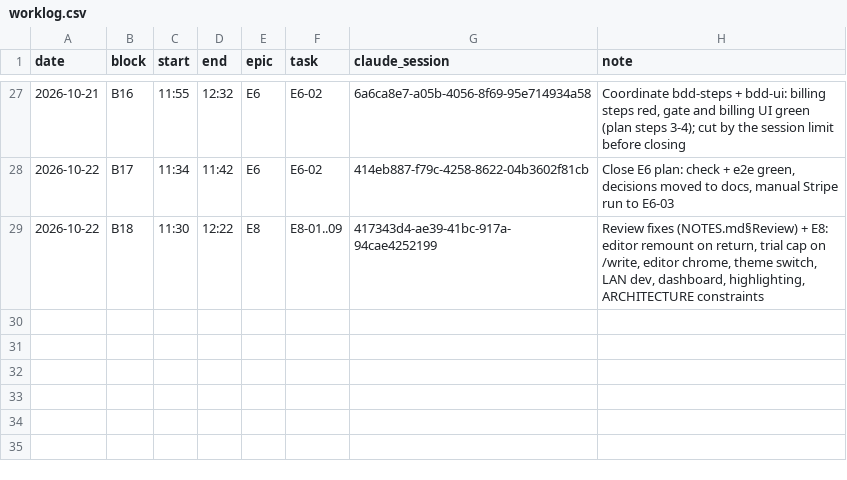
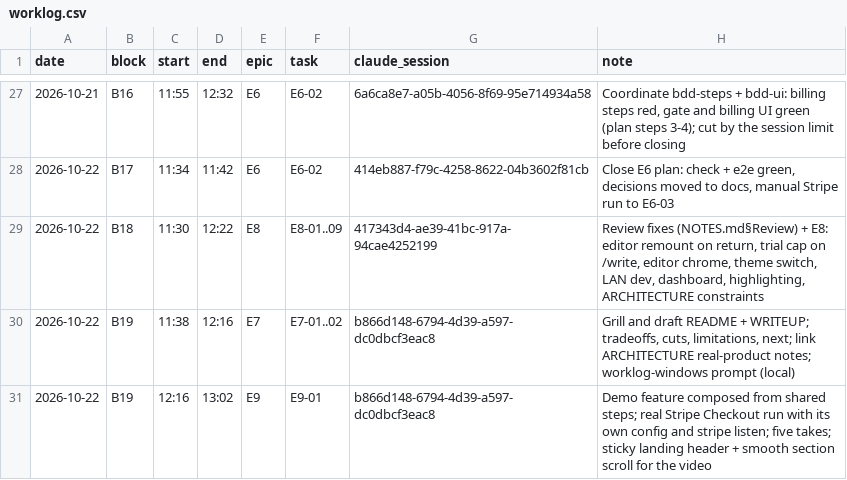
Before and after one commit to acontreras89/blinker, a CSV file: docs/worklog.csv, drawn as a sheet; only a part is shown, gaps mark what is left out.

```diff
--- a/docs/worklog.csv
+++ b/docs/worklog.csv
@@ -29 +29,3 @@ date,block,start,end,epic,task,claude_session,note
 2026-10-22,B18,11:30,12:22,E8,E8-01..09,417343d4-ae39-41bc-917a-94cae4252199,"Review fixes (NOTES.md§Review) + E8: editor remount on return, trial cap on /write, editor chrome, theme switch, LAN dev, dashboard, highlighting, ARCHITECTURE constraints"
+2026-10-22,B19,11:38,12:16,E7,E7-01..02,b866d148-6794-4d39-a597-dc0dbcf3eac8,"Grill and draft README + WRITEUP; tradeoffs, cuts, limitations, next; link ARCHITECTURE real-product notes; worklog-windows prompt (local)"
+2026-10-22,B19,12:16,13:02,E9,E9-01,b866d148-6794-4d39-a597-dc0dbcf3eac8,"Demo feature composed from shared steps; real Stripe Checkout run with its own config and stripe listen; five takes; sticky landing header + smooth section scroll for the video"
```
Also changed, not shown: 6 other files.
